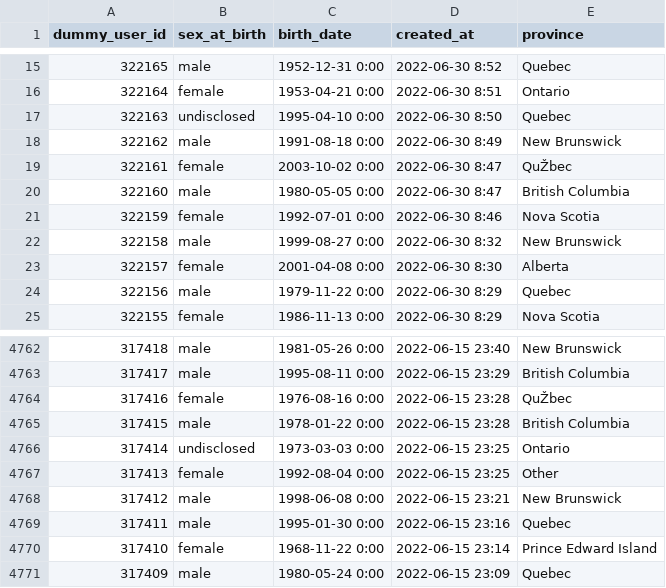
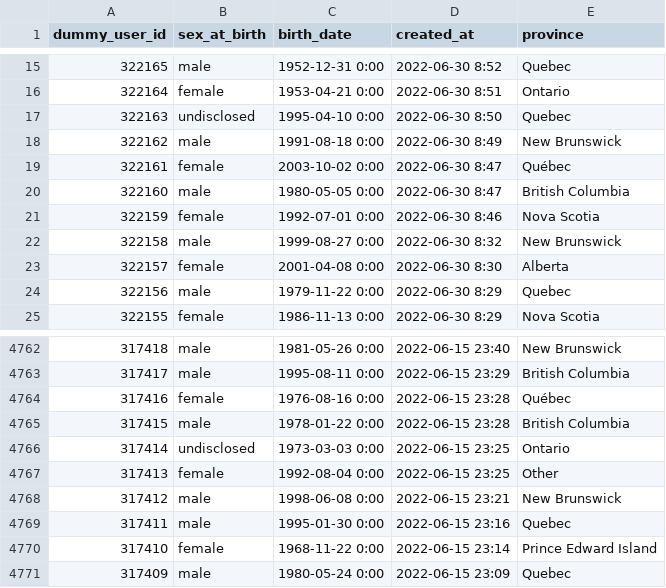
Before and after one commit to andre-dsouza/maple-project, a CSV file: seeds/users.csv, drawn as a sheet; only a part is shown, gaps mark what is left out; the diff names each change by its address in the sheet, - before the commit and + after, or states it on an @@ line.

```diff
--- a/seeds/users.csv
+++ b/seeds/users.csv
-E19 (province): QuŽbec
+E19 (province): Québec
-E4764 (province): QuŽbec
+E4764 (province): Québec
```
Also changed, not shown: seeds/patients.csv, 2 other files.
